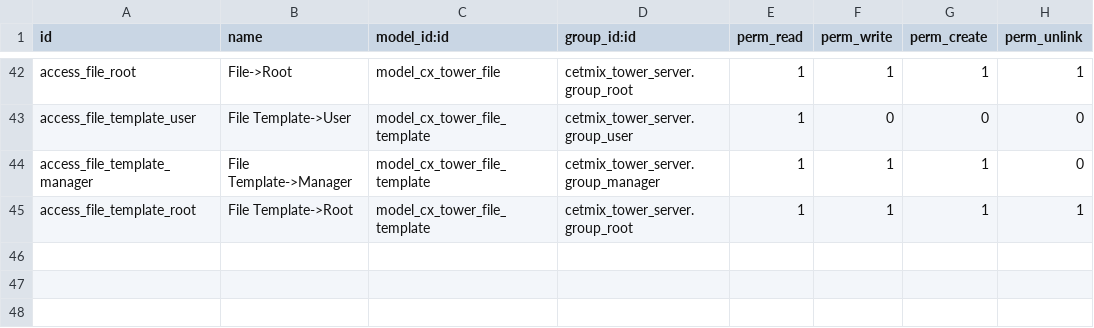
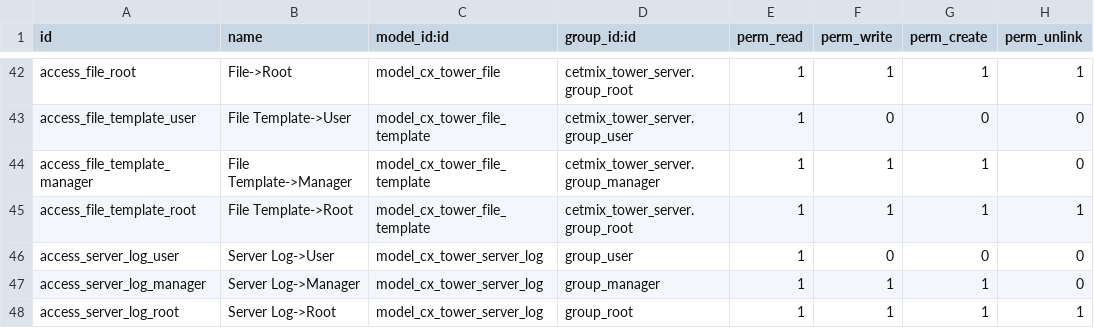
Before and after one commit to cetmix/cetmix-tower, a CSV file: cetmix_tower_server/security/ir.model.access.csv, drawn as a sheet; only a part is shown, gaps mark what is left out.

Commit message:
[IMP] cetmix_tower_server Server logs
Server Log is a special model that is designed to improve server log management UX.

Server logs can be fetched two different ways:
- Using a command
- From a file

Both options are configurable in the log settings.
A new tab "Server Logs" is added on the server form. From here user can configure and check the logs.
User can click on the log line to open it in a pop up form. Or click the "Open" button to open a log in a regular form view.

Importnat note:

Command flow is modified in order to be able to return command output instead of logging it in the `Command Log` record.

```diff
--- a/cetmix_tower_server/security/ir.model.access.csv
+++ b/cetmix_tower_server/security/ir.model.access.csv
@@ -45 +45,4 @@ access_file_template_manager,File Template->Manager,model_cx_tower_file_template
 access_file_template_root,File Template->Root,model_cx_tower_file_template,cetmix_tower_server.group_root,1,1,1,1
+access_server_log_user,Server Log->User,model_cx_tower_server_log,group_user,1,0,0,0
+access_server_log_manager,Server Log->Manager,model_cx_tower_server_log,group_manager,1,1,1,0
+access_server_log_root,Server Log->Root,model_cx_tower_server_log,group_root,1,1,1,1
```
Also changed, not shown: 10 other files.
